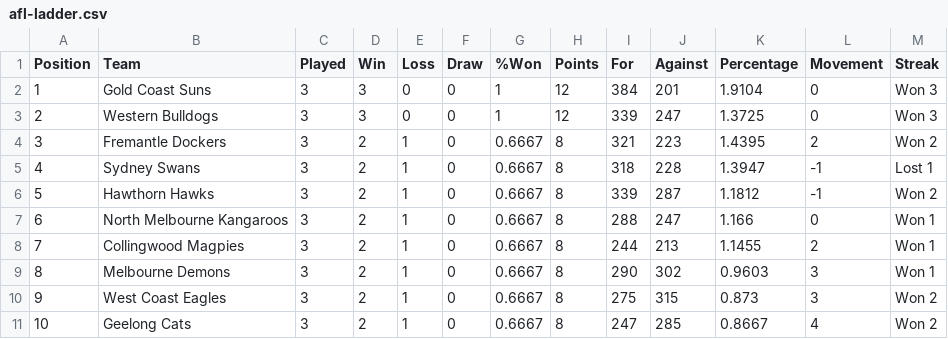
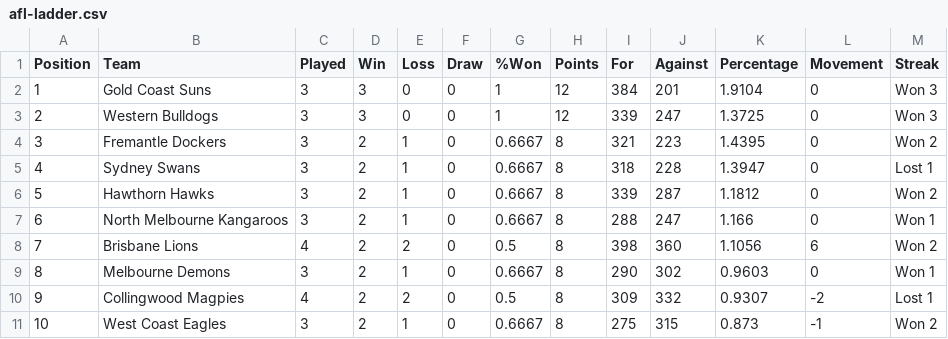
Before and after one commit to Big-Davo/2026-footy-picks, a CSV file: afl-ladder.csv, drawn as a sheet; only a part is shown; the diff covers the shown part only.

Commit message:
Update afl-ladder.csv

```diff
--- a/afl-ladder.csv
+++ b/afl-ladder.csv
@@ -3,9 +3,9 @@ Position,Team,Played,Win,Loss,Draw,%Won,Points,For,Against,Percentage,Movement,S
 2,Western Bulldogs,3,3,0,0,1,12,339,247,1.3725,0,Won 3
-3,Fremantle Dockers,3,2,1,0,0.6667,8,321,223,1.4395,2,Won 2
-4,Sydney Swans,3,2,1,0,0.6667,8,318,228,1.3947,-1,Lost 1
-5,Hawthorn Hawks,3,2,1,0,0.6667,8,339,287,1.1812,-1,Won 2
+3,Fremantle Dockers,3,2,1,0,0.6667,8,321,223,1.4395,0,Won 2
+4,Sydney Swans,3,2,1,0,0.6667,8,318,228,1.3947,0,Lost 1
+5,Hawthorn Hawks,3,2,1,0,0.6667,8,339,287,1.1812,0,Won 2
 6,North Melbourne Kangaroos,3,2,1,0,0.6667,8,288,247,1.166,0,Won 1
-7,Collingwood Magpies,3,2,1,0,0.6667,8,244,213,1.1455,2,Won 1
-8,Melbourne Demons,3,2,1,0,0.6667,8,290,302,0.9603,3,Won 1
-9,West Coast Eagles,3,2,1,0,0.6667,8,275,315,0.873,3,Won 2
-10,Geelong Cats,3,2,1,0,0.6667,8,247,285,0.8667,4,Won 2
+7,Brisbane Lions,4,2,2,0,0.5,8,398,360,1.1056,6,Won 2
+8,Melbourne Demons,3,2,1,0,0.6667,8,290,302,0.9603,0,Won 1
+9,Collingwood Magpies,4,2,2,0,0.5,8,309,332,0.9307,-2,Lost 1
+10,West Coast Eagles,3,2,1,0,0.6667,8,275,315,0.873,-1,Won 2
```
Also changed, not shown: 27 edited cells elsewhere in this file.
